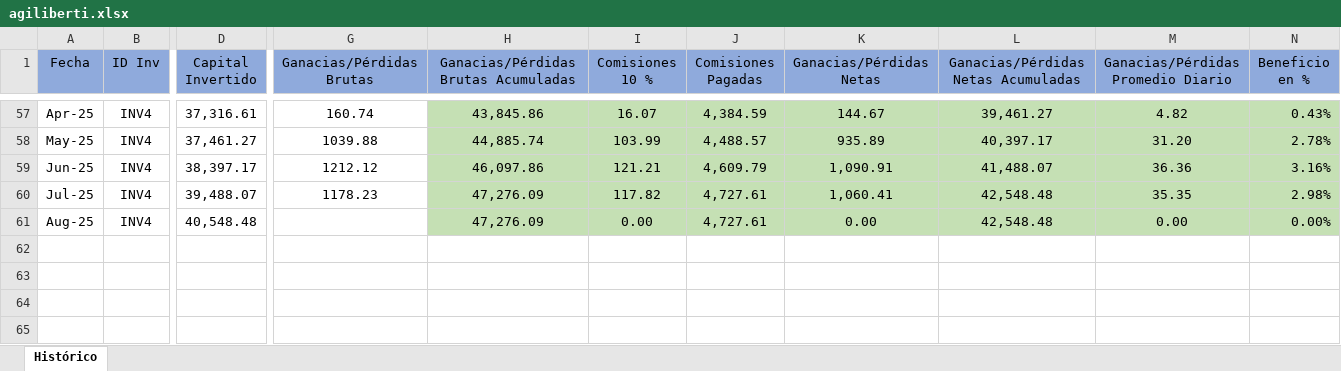
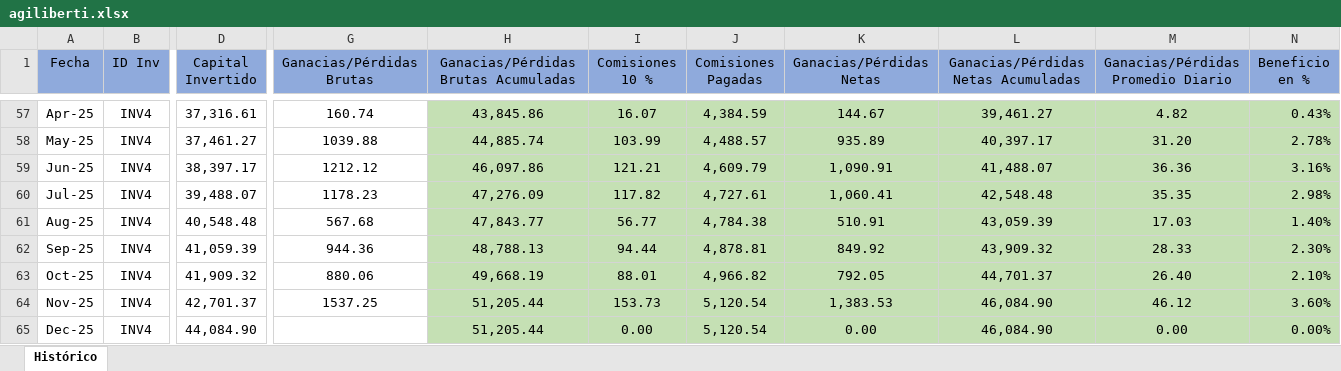
Before and after one commit to sefallone/FIFI, an Excel workbook: data/agiliberti.xlsx, sheet Histórico, drawn as a sheet; only a part is shown, gaps mark what is left out; values as stored, in another font and other column widths than the file's, no borders; rows hold the shown columns only; the diff names each change by its address in the sheet, - before the commit and + after, or states it on an @@ line.

```diff
--- a/data/agiliberti.xlsx (sheet Histórico)
+++ b/data/agiliberti.xlsx (sheet Histórico)
-G61 (Ganacias/Pérdidas Brutas): (empty)
+G61 (Ganacias/Pérdidas Brutas): 567.68
-H61: 47,276.09
+H61: 47,843.77
-I61 (Comisiones 10 %): 0.00
+I61 (Comisiones 10 %): 56.77
-J61 (Comisiones Pagadas): 4,727.61
+J61 (Comisiones Pagadas): 4,784.38
-K61 (Ganacias/Pérdidas Netas): 0.00
+K61 (Ganacias/Pérdidas Netas): 510.91
-L61: 42,548.48
+L61: 43,059.39
-M61: 0.00
+M61: 17.03
-N61 (Beneficio en %): 0.00%
+N61 (Beneficio en %): 1.40%
+row 62: Sep-25 | INV4 | 41,059.39 | 944.36 | 48,788.13 | 94.44 | 4,878.81 | 849.92 | 43,909.32 | 28.33 | 2.30%
+row 63: Oct-25 | INV4 | 41,909.32 | 880.06 | 49,668.19 | 88.01 | 4,966.82 | 792.05 | 44,701.37 | 26.40 | 2.10%
+row 64: Nov-25 | INV4 | 42,701.37 | 1537.25 | 51,205.44 | 153.73 | 5,120.54 | 1,383.53 | 46,084.90 | 46.12 | 3.60%
+row 65: Dec-25 | INV4 | 44,084.90 |  | 51,205.44 | 0.00 | 5,120.54 | 0.00 | 46,084.90 | 0.00 | 0.00%
```
Also changed, not shown: data/alopez.xlsx, data/cramirez.xlsx, 9 other files.
